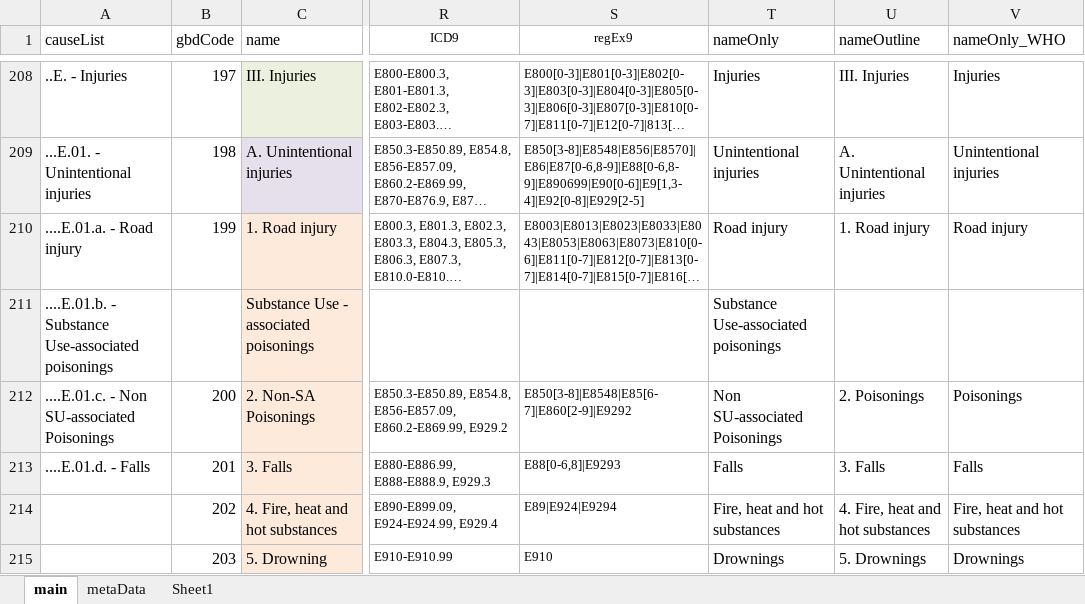
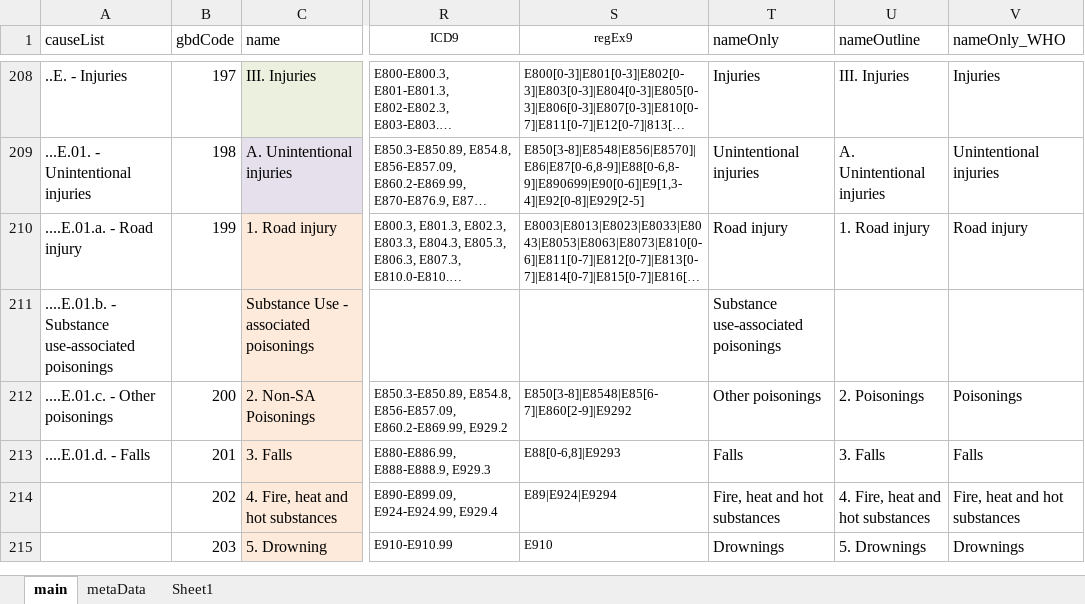
Before and after one commit to mcSamuelDataSci/CACommunityBurden, an Excel workbook: myCBD/myInfo/gbd.ICD.Map.xlsx, sheet main, drawn as a sheet; only a part is shown, gaps mark what is left out; long unchanged cells end in …; values as stored, in another font and other column widths than the file's, no borders; the diff names each change by its address in the sheet, - before the commit and + after, or states it on an @@ line.

Commit message:
poisoning name changes

```diff
--- a/myCBD/myInfo/gbd.ICD.Map.xlsx (sheet main)
+++ b/myCBD/myInfo/gbd.ICD.Map.xlsx (sheet main)
-A211 (causeList): …- Substance Use-associated poisonings
+A211 (causeList): …- Substance use-associated poisonings
-T211 (nameOnly): Substance Use-associated poisonings
+T211 (nameOnly): Substance use-associated poisonings
-A212 (causeList): ....E.01.c. - Non SU-associated Poisonings
+A212 (causeList): ....E.01.c. - Other poisonings
-T212 (nameOnly): Non SU-associated Poisonings
+T212 (nameOnly): Other poisonings
```
